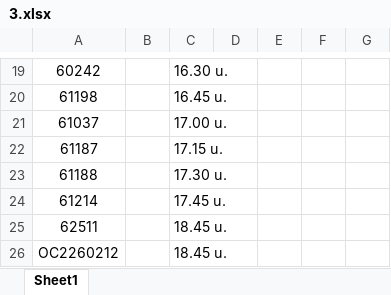
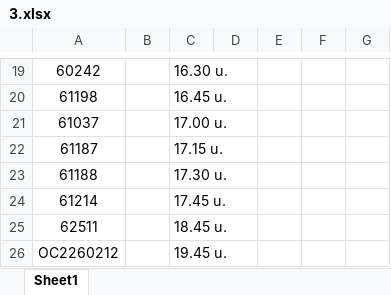
Before and after one commit to pongsirichatkaew/HRCI_backend, an Excel workbook: app/3.xlsx, sheet Sheet1, drawn as a sheet; only a part is shown, gaps mark what is left out; values as stored, in another font and other column widths than the file's, no borders; the diff names each change by its address in the sheet, - before the commit and + after, or states it on an @@ line.

Commit message:
no message

```diff
--- a/app/3.xlsx (sheet Sheet1)
+++ b/app/3.xlsx (sheet Sheet1)
-C26: 18.45 น.
+C26: 19.45 น.
```
